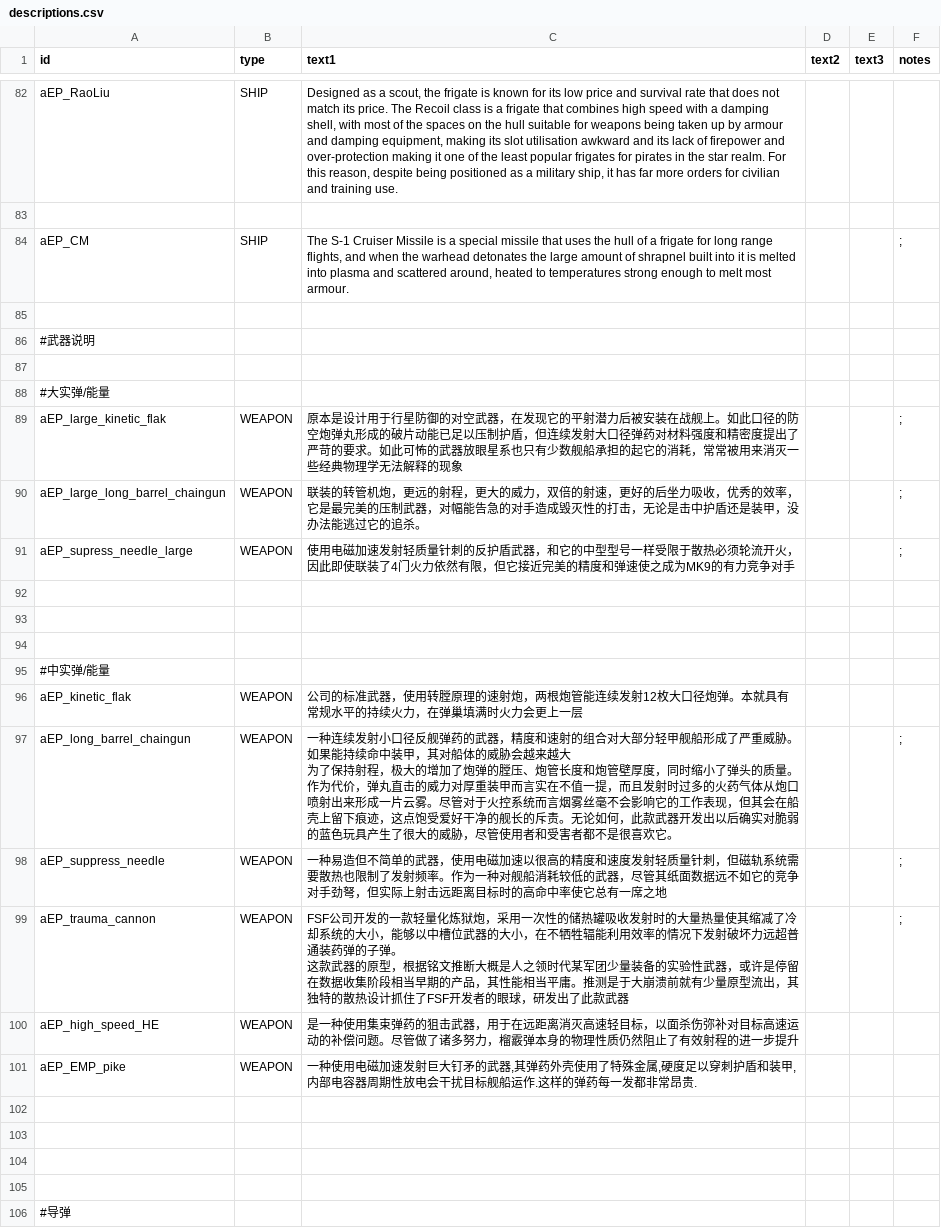
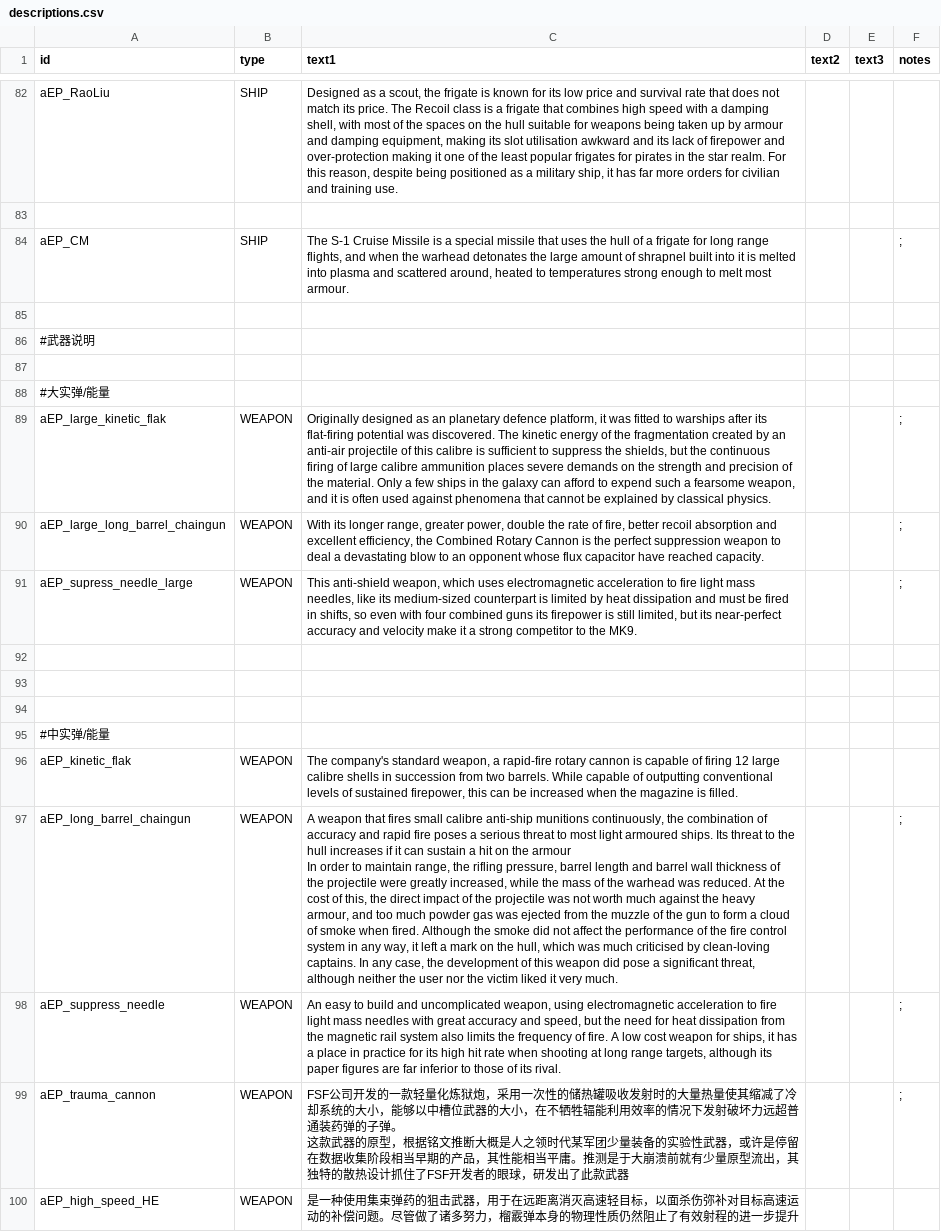
Before and after one commit to Scarlet-MagicianX26/FSF_MilitaryCompany_EN, a CSV file: data/strings/descriptions.csv, drawn as a sheet; only a part is shown, gaps mark what is left out; the shorter side is filled out with more unchanged rows; ↵ is a line break in a cell; the diff names each change by its address in the sheet, - before the commit and + after, or states it on an @@ line.

Commit message:
Also did some weapon descriptions. May need checking, but they seem fine as of now.

```diff
--- a/data/strings/descriptions.csv
+++ b/data/strings/descriptions.csv
-C84 (text1): The S-1 Cruiser Missile is…
+C84 (text1): The S-1 Cruise Missile is…
-C89 (text1): 原本是设计用于行星防御的对空武器，在发现它的平射潜力后被安装在战舰上。如此口径的防空炮弹丸形成的破片动能已足以压制护盾，但连续发射大口径弹药对材料强度和精密度提出了严苛的要求。如此可怖的武器放眼星系也只有少数舰船承担的起它的消耗，常常被用来消灭一些经典物理学无法解释的现象
+C89 (text1): Originally designed as an planetary defence platform, it was fitted to warships after its flat-firing potential was discovered. The kinetic energy of the fragmentation created by an anti-air projectile of this calibre is sufficient to suppress the shields, but the continuous firing of large calibre ammunition places severe demands on the strength and precision of the material. Only a few ships in the galaxy can afford to expend such a fearsome weapon, and it is often used against phenomena that cannot be explained by classical physics.
-C90 (text1): 联装的转管机炮，更远的射程，更大的威力，双倍的射速，更好的后坐力吸收，优秀的效率，它是最完美的压制武器，对幅能告急的对手造成毁灭性的打击，无论是击中护盾还是装甲，没办法能逃过它的追杀。
+C90 (text1): With its longer range, greater power, double the rate of fire, better recoil absorption and excellent efficiency, the Combined Rotary Cannon is the perfect suppression weapon to deal a devastating blow to an opponent whose flux capacitor have reached capacity.
-C91 (text1): 使用电磁加速发射轻质量针刺的反护盾武器，和它的中型型号一样受限于散热必须轮流开火，因此即使联装了4门火力依然有限，但它接近完美的精度和弹速使之成为MK9的有力竞争对手
+C91 (text1): This anti-shield weapon, which uses electromagnetic acceleration to fire light mass needles, like its medium-sized counterpart is limited by heat dissipation and must be fired in shifts, so even with four combined guns its firepower is still limited, but its near-perfect accuracy and velocity make it a strong competitor to the MK9.
-C96 (text1): 公司的标准武器，使用转膛原理的速射炮，两根炮管能连续发射12枚大口径炮弹。本就具有常规水平的持续火力，在弹巢填满时火力会更上一层
+C96 (text1): The company's standard weapon, a rapid-fire rotary cannon is capable of firing 12 large calibre shells in succession from two barrels. While capable of outputting conventional levels of sustained firepower, this can be increased when the magazine is filled.
-C97 (text1): 一种连续发射小口径反舰弹药的武器，精度和速射的组合对大部分轻甲舰船形成了严重威胁。如果能持续命中装甲，其对船体的威胁会越来越大 ↵ 为了保持射程，极大的增加了炮弹的膛压、炮管长度和炮管壁厚度，同时缩小了弹头的质量。作为代价，弹丸直击的威力对厚重装甲而言实在不值一提，而且发射时过多的火药气体从炮口喷射出来形成一片云雾。尽管对于火控系统而言烟雾丝毫不会影响它的工作表现，但其会在船壳上留下痕迹，这点饱受爱好干净的舰长的斥责。无论如何，此款武器开发出以后确实对脆弱的蓝色玩具产生了很大的威胁，尽管使用者和受害者都不是很喜欢它。
+C97 (text1): A weapon that fires small calibre anti-ship munitions continuously, the combination of accuracy and rapid fire poses a serious threat to most light armoured ships. Its threat to the hull increases if it can sustain a hit on the armour ↵ In order to maintain range, the rifling pressure, barrel length and barrel wall thickness of the projectile were greatly increased, while the mass of the warhead was reduced. At the cost of this, the direct impact of the projectile was not worth much against the heavy armour, and too much powder gas was ejected from the muzzle of the gun to form a cloud of smoke when fired. Although the smoke did not affect the performance of the fire control system in any way, it left a mark on the hull, which was much criticised by clean-loving captains. In any case, the development of this weapon did pose a significant threat, although neither the user nor the victim liked it very much.
-C98 (text1): 一种易造但不简单的武器，使用电磁加速以很高的精度和速度发射轻质量针刺，但磁轨系统需要散热也限制了发射频率。作为一种对舰船消耗较低的武器，尽管其纸面数据远不如它的竞争对手劲弩，但实际上射击远距离目标时的高命中率使它总有一席之地
+C98 (text1): An easy to build and uncomplicated weapon, using electromagnetic acceleration to fire light mass needles with great accuracy and speed, but the need for heat dissipation from the magnetic rail system also limits the frequency of fire. A low cost weapon for ships, it has a place in practice for its high hit rate when shooting at long range targets, although its paper figures are far inferior to those of its rival.
```
